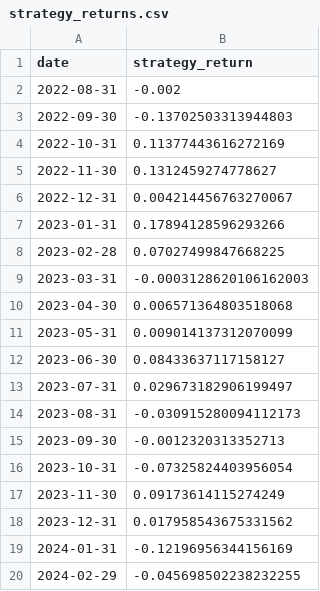
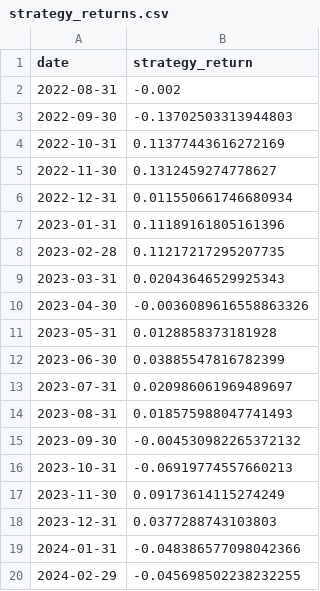
Before and after one commit to RhodriHu/uk-consumer-alt-data, a CSV file: outputs/strategy_returns.csv, drawn as a sheet; only a part is shown; the diff covers the shown part only.

```diff
--- a/outputs/strategy_returns.csv
+++ b/outputs/strategy_returns.csv
@@ -5,16 +5,16 @@ date,strategy_return
 2022-11-30,0.1312459274778627
-2022-12-31,0.004214456763270067
-2023-01-31,0.17894128596293266
-2023-02-28,0.07027499847668225
-2023-03-31,-0.0003128620106162003
-2023-04-30,0.006571364803518068
-2023-05-31,0.009014137312070099
-2023-06-30,0.08433637117158127
-2023-07-31,0.029673182906199497
-2023-08-31,-0.030915280094112173
-2023-09-30,-0.0012320313352713
-2023-10-31,-0.07325824403956054
+2022-12-31,0.011550661746680934
+2023-01-31,0.11189161805161396
+2023-02-28,0.11217217295207735
+2023-03-31,0.02043646529925343
+2023-04-30,-0.0036089616558863326
+2023-05-31,0.0128858373181928
+2023-06-30,0.03885547816782399
+2023-07-31,0.020986061969489697
+2023-08-31,0.018575988047741493
+2023-09-30,-0.004530982265372132
+2023-10-31,-0.06919774557660213
 2023-11-30,0.09173614115274249
-2023-12-31,0.017958543675331562
-2024-01-31,-0.12196956344156169
+2023-12-31,0.0377288743103803
+2024-01-31,-0.048386577098042366
 2024-02-29,-0.045698502238232255
```
Also changed, not shown: 15 edited cells elsewhere in this file, data/processed/master_dataset.csv, 7 other files.
